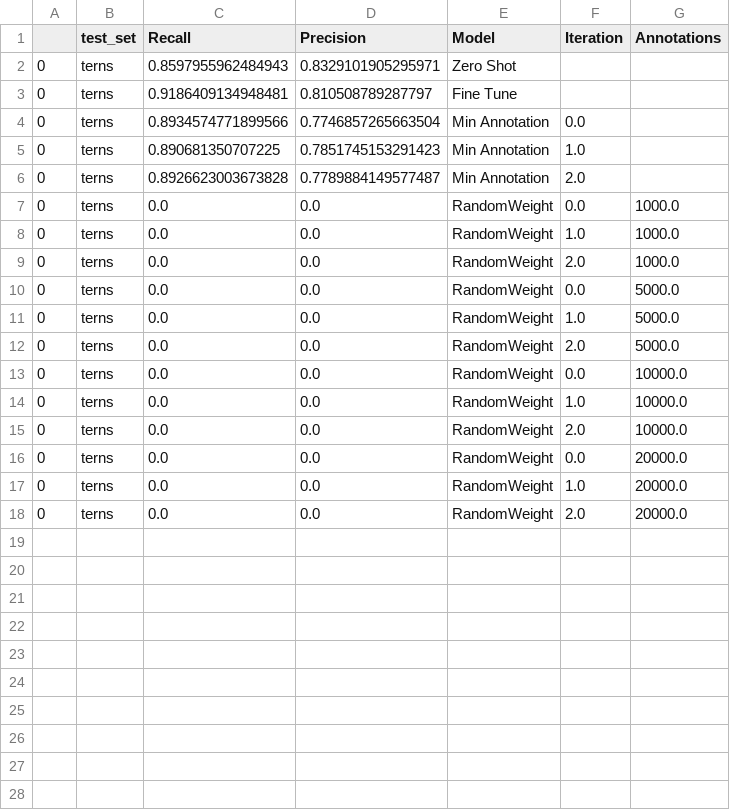
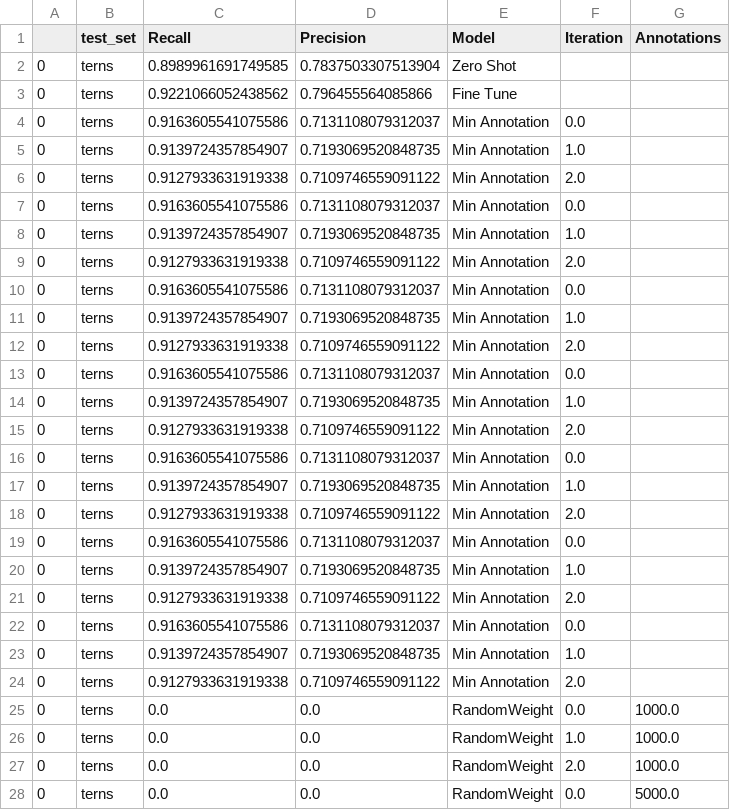
Before and after one commit to weecology/BirdDetector, a CSV file: Figures/result_terns.csv, drawn as a sheet; only a part is shown; the shorter side is filled out with more unchanged rows; the diff covers the shown part only.

```diff
--- a/Figures/result_terns.csv
+++ b/Figures/result_terns.csv
@@ -1,7 +1,25 @@
 ,test_set,Recall,Precision,Model,Iteration,Annotations
-0,terns,0.8597955962484943,0.8329101905295971,Zero Shot,,
-0,terns,0.9186409134948481,0.810508789287797,Fine Tune,,
-0,terns,0.8934574771899566,0.7746857265663504,Min Annotation,0.0,
-0,terns,0.890681350707225,0.7851745153291423,Min Annotation,1.0,
-0,terns,0.8926623003673828,0.7789884149577487,Min Annotation,2.0,
+0,terns,0.8989961691749585,0.7837503307513904,Zero Shot,,
+0,terns,0.9221066052438562,0.796455564085866,Fine Tune,,
+0,terns,0.9163605541075586,0.7131108079312037,Min Annotation,0.0,
+0,terns,0.9139724357854907,0.7193069520848735,Min Annotation,1.0,
+0,terns,0.9127933631919338,0.7109746559091122,Min Annotation,2.0,
+0,terns,0.9163605541075586,0.7131108079312037,Min Annotation,0.0,
+0,terns,0.9139724357854907,0.7193069520848735,Min Annotation,1.0,
+0,terns,0.9127933631919338,0.7109746559091122,Min Annotation,2.0,
+0,terns,0.9163605541075586,0.7131108079312037,Min Annotation,0.0,
+0,terns,0.9139724357854907,0.7193069520848735,Min Annotation,1.0,
+0,terns,0.9127933631919338,0.7109746559091122,Min Annotation,2.0,
+0,terns,0.9163605541075586,0.7131108079312037,Min Annotation,0.0,
+0,terns,0.9139724357854907,0.7193069520848735,Min Annotation,1.0,
+0,terns,0.9127933631919338,0.7109746559091122,Min Annotation,2.0,
+0,terns,0.9163605541075586,0.7131108079312037,Min Annotation,0.0,
+0,terns,0.9139724357854907,0.7193069520848735,Min Annotation,1.0,
+0,terns,0.9127933631919338,0.7109746559091122,Min Annotation,2.0,
+0,terns,0.9163605541075586,0.7131108079312037,Min Annotation,0.0,
+0,terns,0.9139724357854907,0.7193069520848735,Min Annotation,1.0,
+0,terns,0.9127933631919338,0.7109746559091122,Min Annotation,2.0,
+0,terns,0.9163605541075586,0.7131108079312037,Min Annotation,0.0,
+0,terns,0.9139724357854907,0.7193069520848735,Min Annotation,1.0,
+0,terns,0.9127933631919338,0.7109746559091122,Min Annotation,2.0,
 0,terns,0.0,0.0,RandomWeight,0.0,1000.0
```
Also changed, not shown: 9 added rows elsewhere in this file, Figures/result_hayes.csv, Figures/result_penguins.csv, 3 other files.
